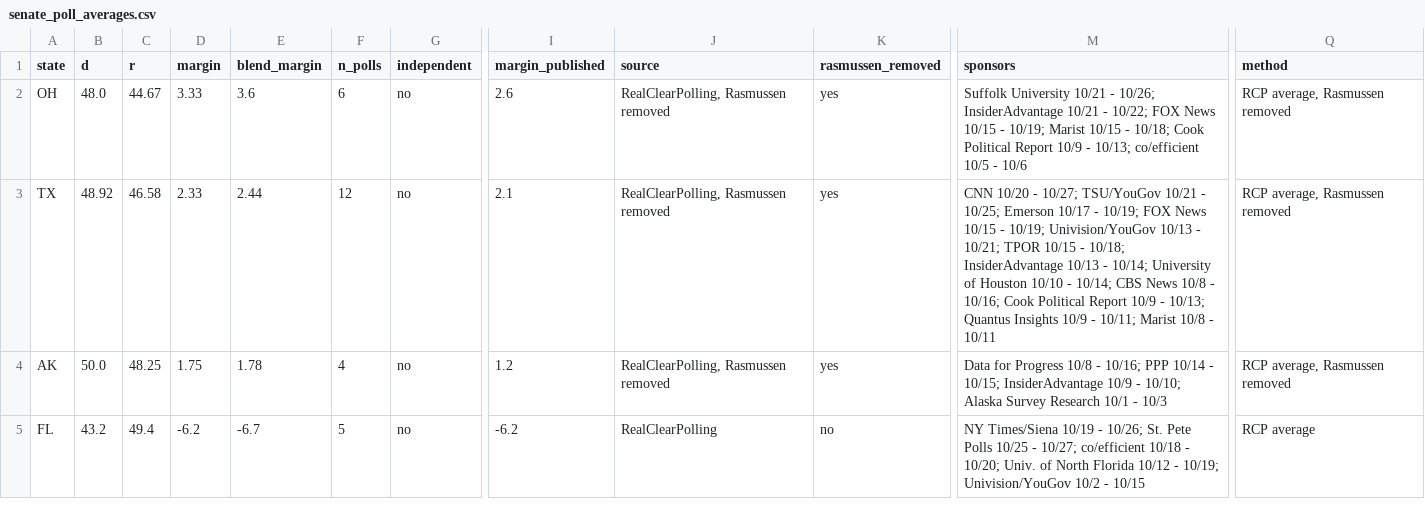
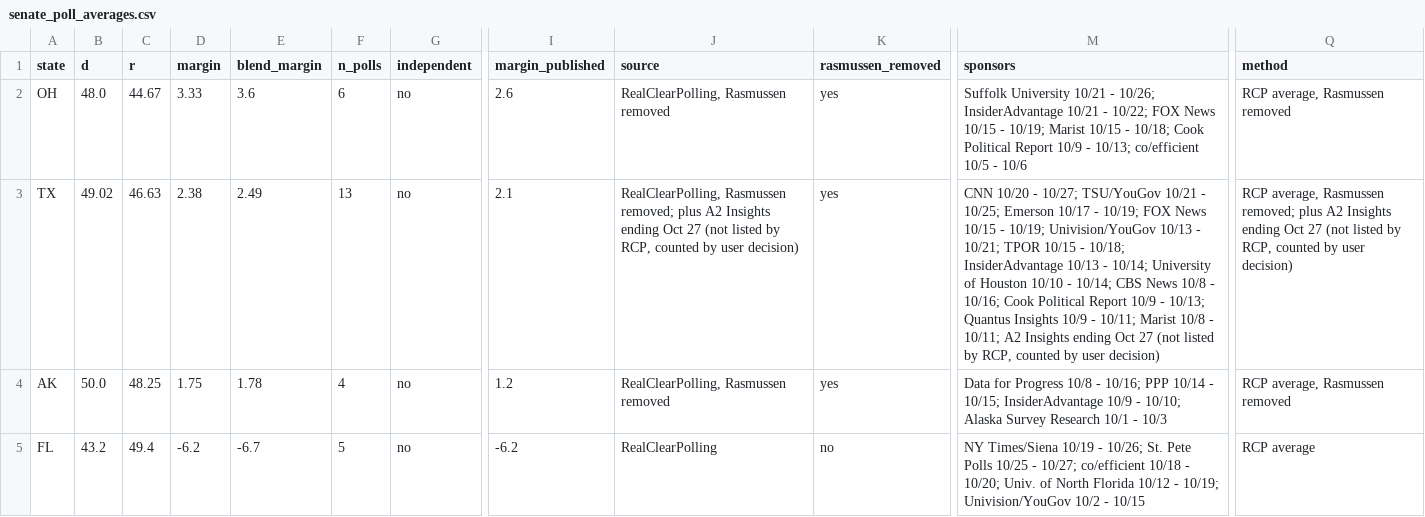
Before and after one commit to tcbDNA/house-2026, a CSV file: backend/data/senate_poll_averages.csv, drawn as a sheet; only a part is shown, gaps mark what is left out; the diff names each change by its address in the sheet, - before the commit and + after, or states it on an @@ line.

```diff
--- a/backend/data/senate_poll_averages.csv
+++ b/backend/data/senate_poll_averages.csv
-B3 (d): 48.92
+B3 (d): 49.02
-C3 (r): 46.58
+C3 (r): 46.63
-D3 (margin): 2.33
+D3 (margin): 2.38
-E3 (blend_margin): 2.44
+E3 (blend_margin): 2.49
-F3 (n_polls): 12
+F3 (n_polls): 13
-J3 (source): RealClearPolling, Rasmussen removed
+J3 (source): RealClearPolling, Rasmussen removed; plus A2 Insights ending Oct 27 (not listed by RCP, counted by user decision)
-M3 (sponsors): …10/8 - 10/11
+M3 (sponsors): …10/8 - 10/11; A2 Insights ending Oct 27 (not listed by RCP, counted by user decision)
-Q3 (method): …average, Rasmussen removed
+Q3 (method): …average, Rasmussen removed; plus A2 Insights ending Oct 27 (not listed by RCP, counted by user decision)
```
Also changed, not shown: backend/analysis/comparison.csv, 11 other files.
